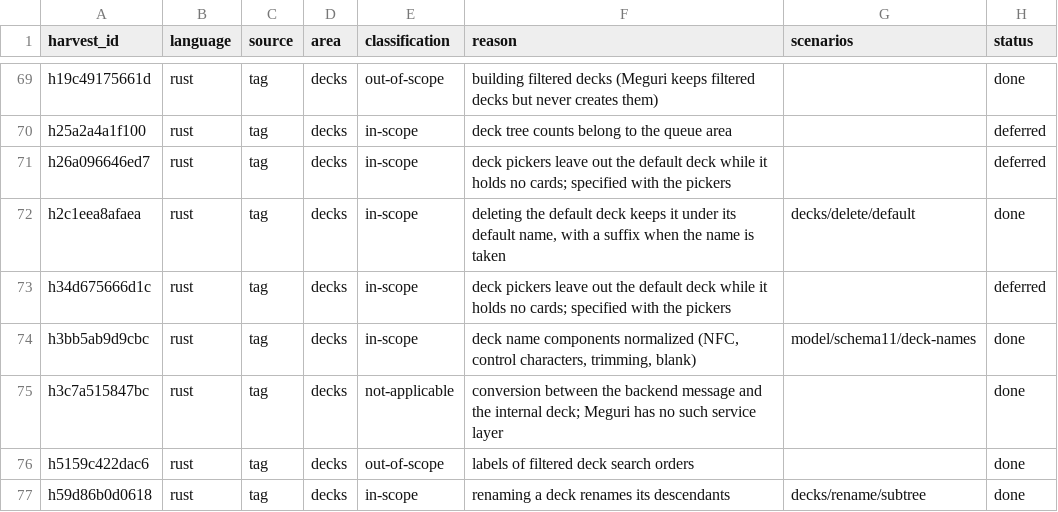
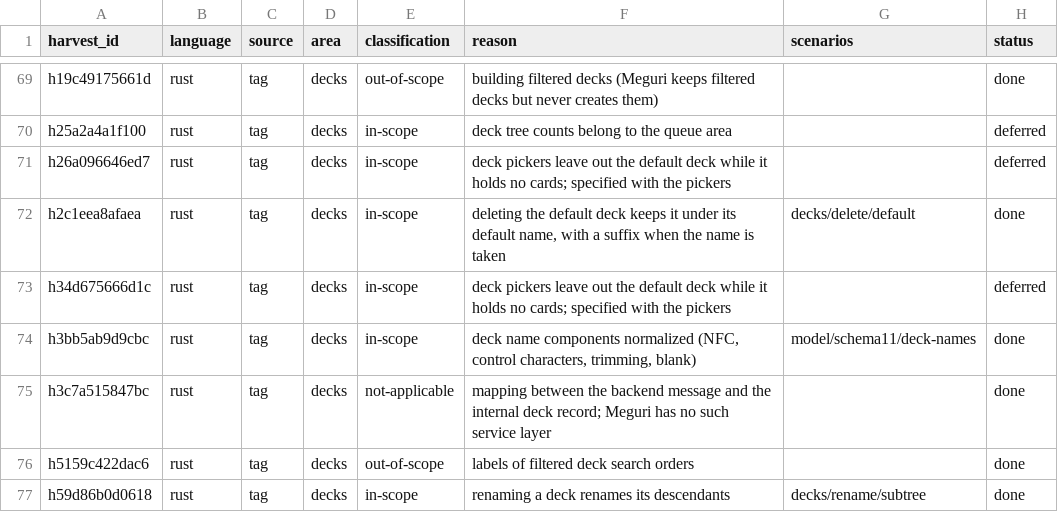
Before and after one commit to antoinefink/meguri, a CSV file: conformance/catalog/harvest.csv, drawn as a sheet; only a part is shown, gaps mark what is left out.

```diff
--- a/conformance/catalog/harvest.csv
+++ b/conformance/catalog/harvest.csv
@@ -74,3 +74,3 @@ h34d675666d1c,rust,tag,decks,in-scope,deck pickers leave out the default deck wh
 h3bb5ab9d9cbc,rust,tag,decks,in-scope,"deck name components normalized (NFC, control characters, trimming, blank)",model/schema11/deck-names,done
-h3c7a515847bc,rust,tag,decks,not-applicable,conversion between the backend message and the internal deck; Meguri has no such service layer,,done
+h3c7a515847bc,rust,tag,decks,not-applicable,mapping between the backend message and the internal deck record; Meguri has no such service layer,,done
 h5159c422dac6,rust,tag,decks,out-of-scope,labels of filtered deck search orders,,done
```
Also changed, not shown: 3 other files.
